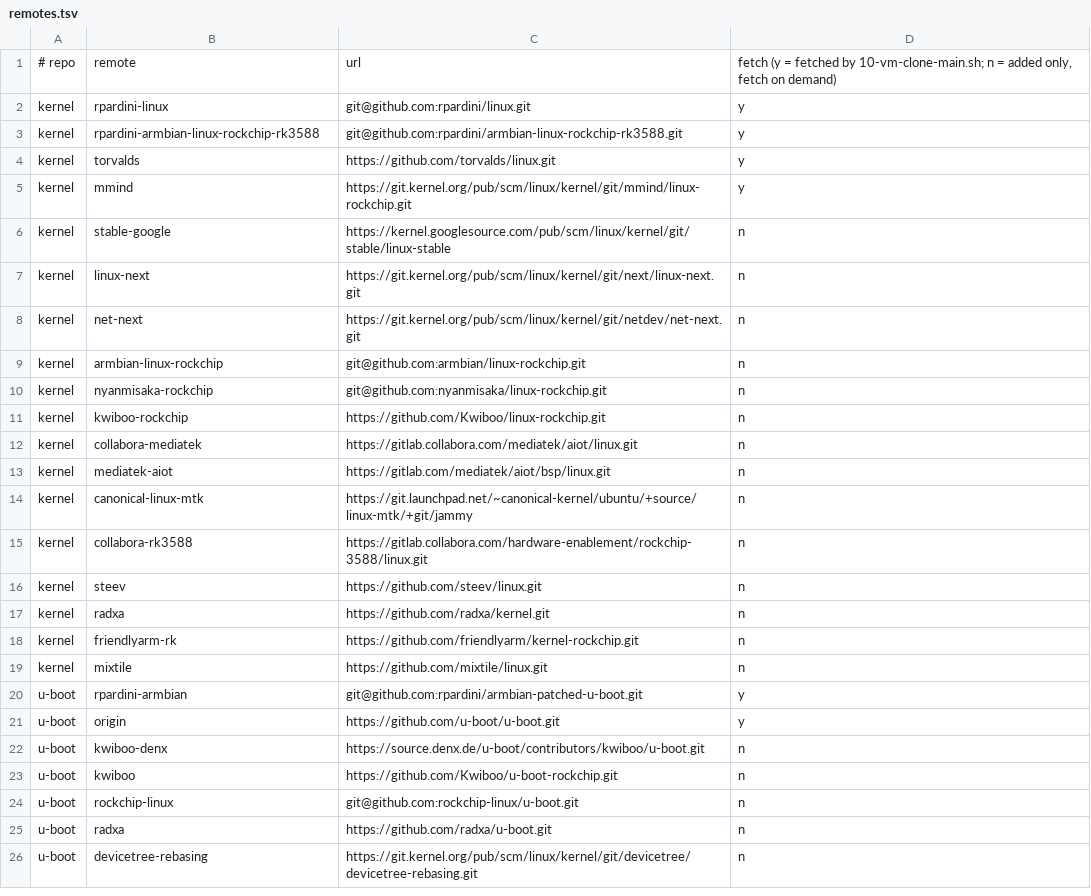
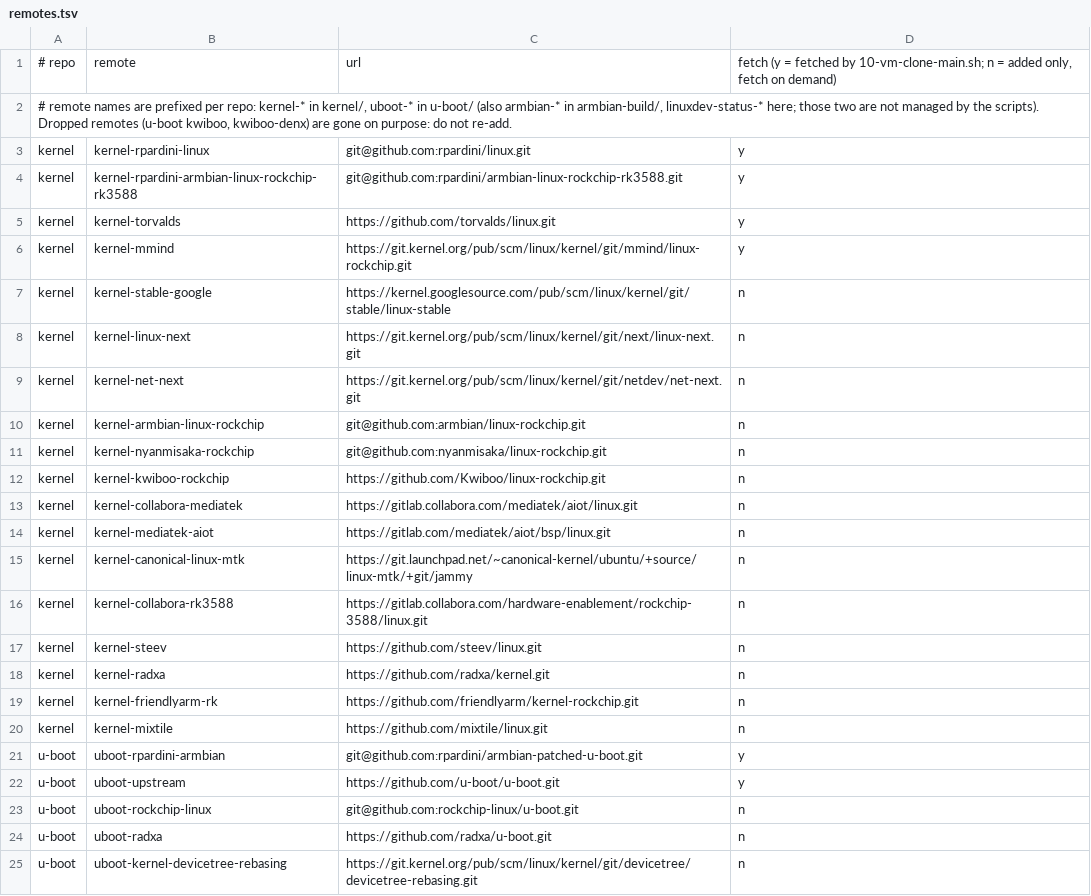
Before and after one commit to rpardini/linux, a TSV file: remotes.tsv, drawn as a sheet.

```diff
--- a/remotes.tsv
+++ b/remotes.tsv
@@ -1,26 +1,25 @@
 # repo	remote	url	fetch (y = fetched by 10-vm-clone-main.sh; n = added only, fetch on demand)
-kernel	rpardini-linux	git@github.com:rpardini/linux.git	y
-kernel	rpardini-armbian-linux-rockchip-rk3588	git@github.com:rpardini/armbian-linux-rockchip-rk3588.git	y
-kernel	torvalds	https://github.com/torvalds/linux.git	y
-kernel	mmind	https://git.kernel.org/pub/scm/linux/kernel/git/mmind/linux-rockchip.git	y
-kernel	stable-google	https://kernel.googlesource.com/pub/scm/linux/kernel/git/stable/linux-stable	n
-kernel	linux-next	https://git.kernel.org/pub/scm/linux/kernel/git/next/linux-next.git	n
-kernel	net-next	https://git.kernel.org/pub/scm/linux/kernel/git/netdev/net-next.git	n
-kernel	armbian-linux-rockchip	git@github.com:armbian/linux-rockchip.git	n
-kernel	nyanmisaka-rockchip	git@github.com:nyanmisaka/linux-rockchip.git	n
-kernel	kwiboo-rockchip	https://github.com/Kwiboo/linux-rockchip.git	n
-kernel	collabora-mediatek	https://gitlab.collabora.com/mediatek/aiot/linux.git	n
-kernel	mediatek-aiot	https://gitlab.com/mediatek/aiot/bsp/linux.git	n
-kernel	canonical-linux-mtk	https://git.launchpad.net/~canonical-kernel/ubuntu/+source/linux-mtk/+git/jammy	n
-kernel	collabora-rk3588	https://gitlab.collabora.com/hardware-enablement/rockchip-3588/linux.git	n
-kernel	steev	https://github.com/steev/linux.git	n
-kernel	radxa	https://github.com/radxa/kernel.git	n
-kernel	friendlyarm-rk	https://github.com/friendlyarm/kernel-rockchip.git	n
-kernel	mixtile	https://github.com/mixtile/linux.git	n
-u-boot	rpardini-armbian	git@github.com:rpardini/armbian-patched-u-boot.git	y
-u-boot	origin	https://github.com/u-boot/u-boot.git	y
-u-boot	kwiboo-denx	https://source.denx.de/u-boot/contributors/kwiboo/u-boot.git	n
-u-boot	kwiboo	https://github.com/Kwiboo/u-boot-rockchip.git	n
-u-boot	rockchip-linux	git@github.com:rockchip-linux/u-boot.git	n
-u-boot	radxa	https://github.com/radxa/u-boot.git	n
-u-boot	devicetree-rebasing	https://git.kernel.org/pub/scm/linux/kernel/git/devicetree/devicetree-rebasing.git	n
+# remote names are prefixed per repo: kernel-* in kernel/, uboot-* in u-boot/ (also armbian-* in armbian-build/, linuxdev-status-* here; those two are not managed by the scripts). Dropped remotes (u-boot kwiboo, kwiboo-denx) are gone on purpose: do not re-add.
+kernel	kernel-rpardini-linux	git@github.com:rpardini/linux.git	y
+kernel	kernel-rpardini-armbian-linux-rockchip-rk3588	git@github.com:rpardini/armbian-linux-rockchip-rk3588.git	y
+kernel	kernel-torvalds	https://github.com/torvalds/linux.git	y
+kernel	kernel-mmind	https://git.kernel.org/pub/scm/linux/kernel/git/mmind/linux-rockchip.git	y
+kernel	kernel-stable-google	https://kernel.googlesource.com/pub/scm/linux/kernel/git/stable/linux-stable	n
+kernel	kernel-linux-next	https://git.kernel.org/pub/scm/linux/kernel/git/next/linux-next.git	n
+kernel	kernel-net-next	https://git.kernel.org/pub/scm/linux/kernel/git/netdev/net-next.git	n
+kernel	kernel-armbian-linux-rockchip	git@github.com:armbian/linux-rockchip.git	n
+kernel	kernel-nyanmisaka-rockchip	git@github.com:nyanmisaka/linux-rockchip.git	n
+kernel	kernel-kwiboo-rockchip	https://github.com/Kwiboo/linux-rockchip.git	n
+kernel	kernel-collabora-mediatek	https://gitlab.collabora.com/mediatek/aiot/linux.git	n
+kernel	kernel-mediatek-aiot	https://gitlab.com/mediatek/aiot/bsp/linux.git	n
+kernel	kernel-canonical-linux-mtk	https://git.launchpad.net/~canonical-kernel/ubuntu/+source/linux-mtk/+git/jammy	n
+kernel	kernel-collabora-rk3588	https://gitlab.collabora.com/hardware-enablement/rockchip-3588/linux.git	n
+kernel	kernel-steev	https://github.com/steev/linux.git	n
+kernel	kernel-radxa	https://github.com/radxa/kernel.git	n
+kernel	kernel-friendlyarm-rk	https://github.com/friendlyarm/kernel-rockchip.git	n
+kernel	kernel-mixtile	https://github.com/mixtile/linux.git	n
+u-boot	uboot-rpardini-armbian	git@github.com:rpardini/armbian-patched-u-boot.git	y
+u-boot	uboot-upstream	https://github.com/u-boot/u-boot.git	y
+u-boot	uboot-rockchip-linux	git@github.com:rockchip-linux/u-boot.git	n
+u-boot	uboot-radxa	https://github.com/radxa/u-boot.git	n
+u-boot	uboot-kernel-devicetree-rebasing	https://git.kernel.org/pub/scm/linux/kernel/git/devicetree/devicetree-rebasing.git	n
```
Also changed, not shown: topics.tsv, 9 other files.
